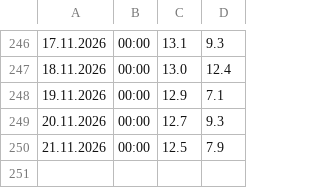
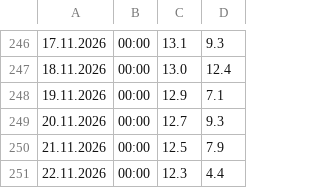
Before and after one commit to gilzh/HowCold, a CSV file: temperatures.csv, drawn as a sheet; only a part is shown, gaps mark what is left out.

```diff
--- a/temperatures.csv
+++ b/temperatures.csv
@@ -250 +250,2 @@
 21.11.2026,00:00,12.5,7.9
+22.11.2026,00:00,12.3,4.4
```
